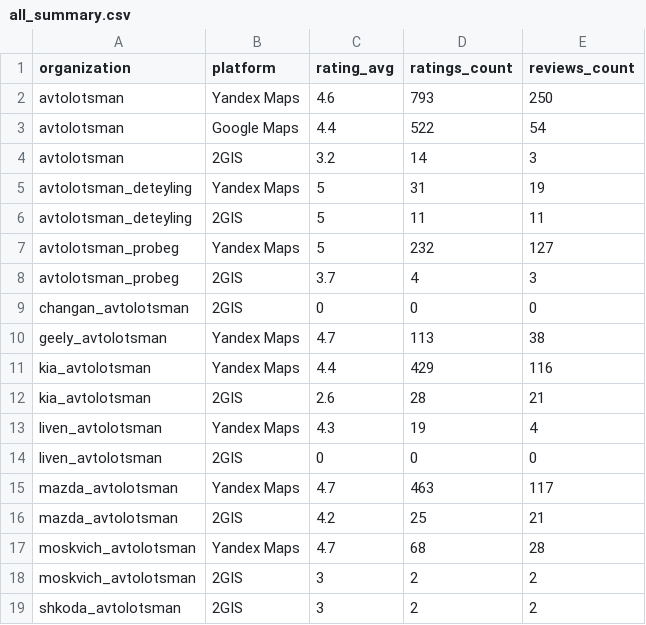
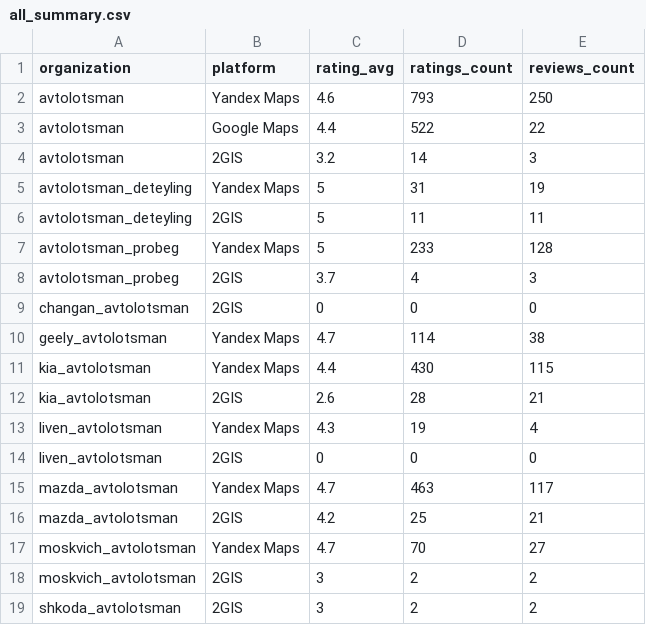
Before and after one commit to nvr777mind/ReviewAnalyticsAvtolotsman, a CSV file: Csv/Summary/all_summary.csv, drawn as a sheet.

```diff
--- a/Csv/Summary/all_summary.csv
+++ b/Csv/Summary/all_summary.csv
@@ -2,3 +2,3 @@
 "avtolotsman","Yandex Maps","4.6","793","250"
-"avtolotsman","Google Maps","4.4","522","54"
+"avtolotsman","Google Maps","4.4","522","22"
 "avtolotsman","2GIS","3.2","14","3"
@@ -6,7 +6,7 @@
 "avtolotsman_deteyling","2GIS","5","11","11"
-"avtolotsman_probeg","Yandex Maps","5","232","127"
+"avtolotsman_probeg","Yandex Maps","5","233","128"
 "avtolotsman_probeg","2GIS","3.7","4","3"
 "changan_avtolotsman","2GIS","0","0","0"
-"geely_avtolotsman","Yandex Maps","4.7","113","38"
-"kia_avtolotsman","Yandex Maps","4.4","429","116"
+"geely_avtolotsman","Yandex Maps","4.7","114","38"
+"kia_avtolotsman","Yandex Maps","4.4","430","115"
 "kia_avtolotsman","2GIS","2.6","28","21"
@@ -16,3 +16,3 @@
 "mazda_avtolotsman","2GIS","4.2","25","21"
-"moskvich_avtolotsman","Yandex Maps","4.7","68","28"
+"moskvich_avtolotsman","Yandex Maps","4.7","70","27"
 "moskvich_avtolotsman","2GIS","3","2","2"
```
Also changed, not shown: Csv/Reviews/gmaps_reviews.csv, Csv/Summary/yamaps_summary.csv, 4 other files.
